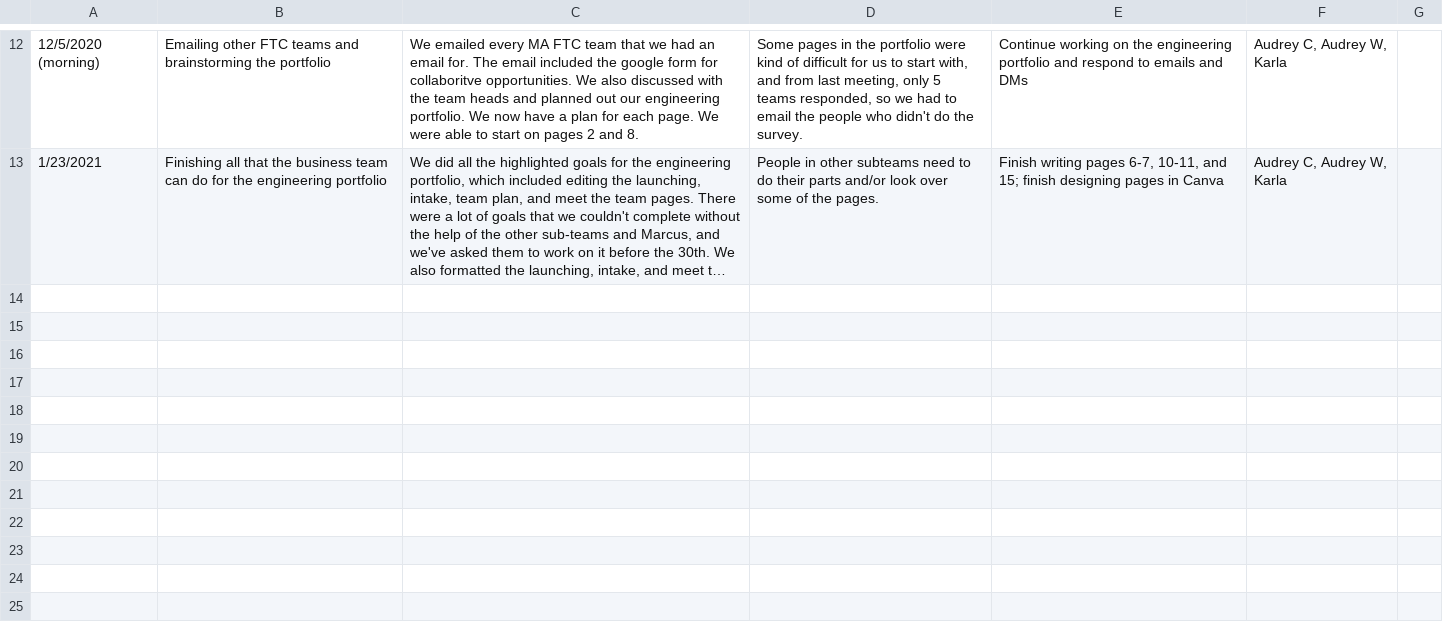
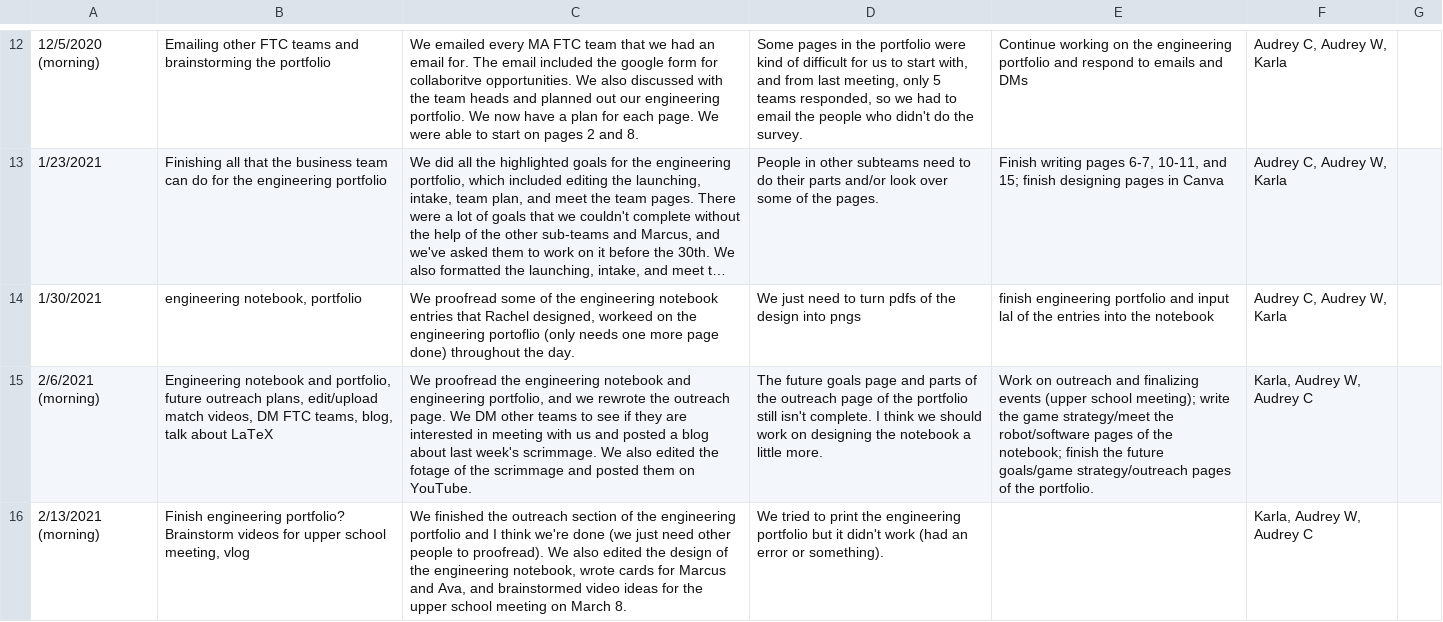
Before and after one commit to the-winsor-school/NotebookEntries-2020-2021, a CSV file: data/business.csv, drawn as a sheet; only a part is shown, gaps mark what is left out; long unchanged cells end in …; the diff names each change by its address in the sheet, - before the commit and + after, or states it on an @@ line.

```diff
--- a/data/business.csv
+++ b/data/business.csv
+row 14: 1/30/2021 | engineering notebook, portfolio | We proofread some of the engineering notebook entries that Rachel designed, workeed on the engineering portoflio (only needs one more page done) throughout the day. | We just need to turn pdfs of the design into pngs | finish engineering portfolio and input lal of the entries into the notebook | Audrey C, Audrey W, Karla
+row 15: 2/6/2021 (morning) | Engineering notebook and portfolio, future outreach plans, edit/upload match videos, DM FTC teams, blog, talk about LaTeX | We proofread the engineering notebook and engineering portfolio, and we rewrote the outreach page. We DM other teams to see if they are interested in meeting with us and posted a blog about last week's scrimmage. We also edited the fotage of the scrimmage and posted them on YouTube. | The future goals page and parts of the outreach page of the portfolio still isn't complete. I think we should work on designing the notebook a little more. | Work on outreach and finalizing events (upper school meeting); write the game strategy/meet the robot/software pages of the notebook; finish the future goals/game strategy/outreach pages of the portfolio. | Karla, Audrey W, Audrey C
+row 16: 2/13/2021 (morning) | Finish engineering portfolio? Brainstorm videos for upper school meeting, vlog | We finished the outreach section of the engineering portfolio and I think we're done (we just need other people to proofread). We also edited the design of the engineering notebook, wrote cards for Marcus and Ava, and brainstormed video ideas for the upper school meeting on March 8. | We tried to print the engineering portfolio but it didn't work (had an error or something). |  | Karla, Audrey W, Audrey C
```
Also changed, not shown: data/building.csv, data/coding.csv.
